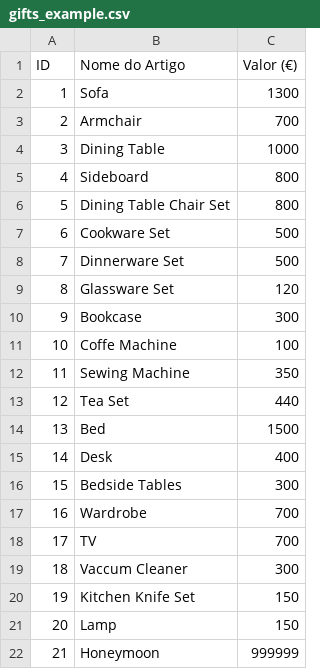
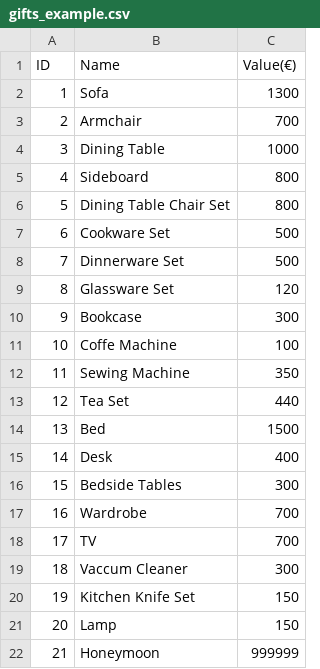
Before and after one commit to acamp3lo/Wedding-Website, a CSV file: config/gifts_example.csv, drawn as a sheet.

```diff
--- a/config/gifts_example.csv
+++ b/config/gifts_example.csv
@@ -1,2 +1,2 @@
-ID;Nome do Artigo;Valor (€)
+ID;Name;Value(€)
 1;Sofa;1300
```
Also changed, not shown: 3 other files.
